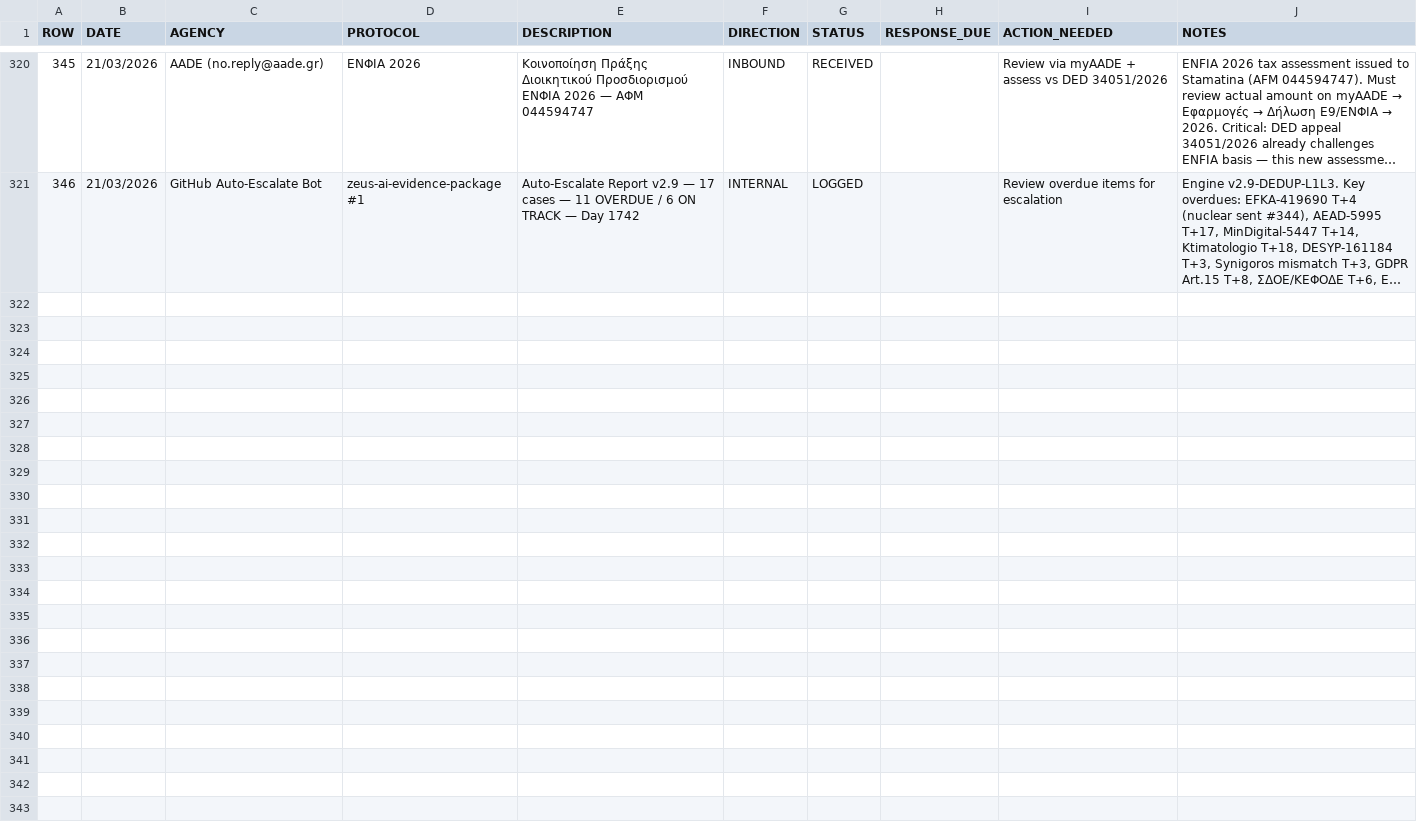
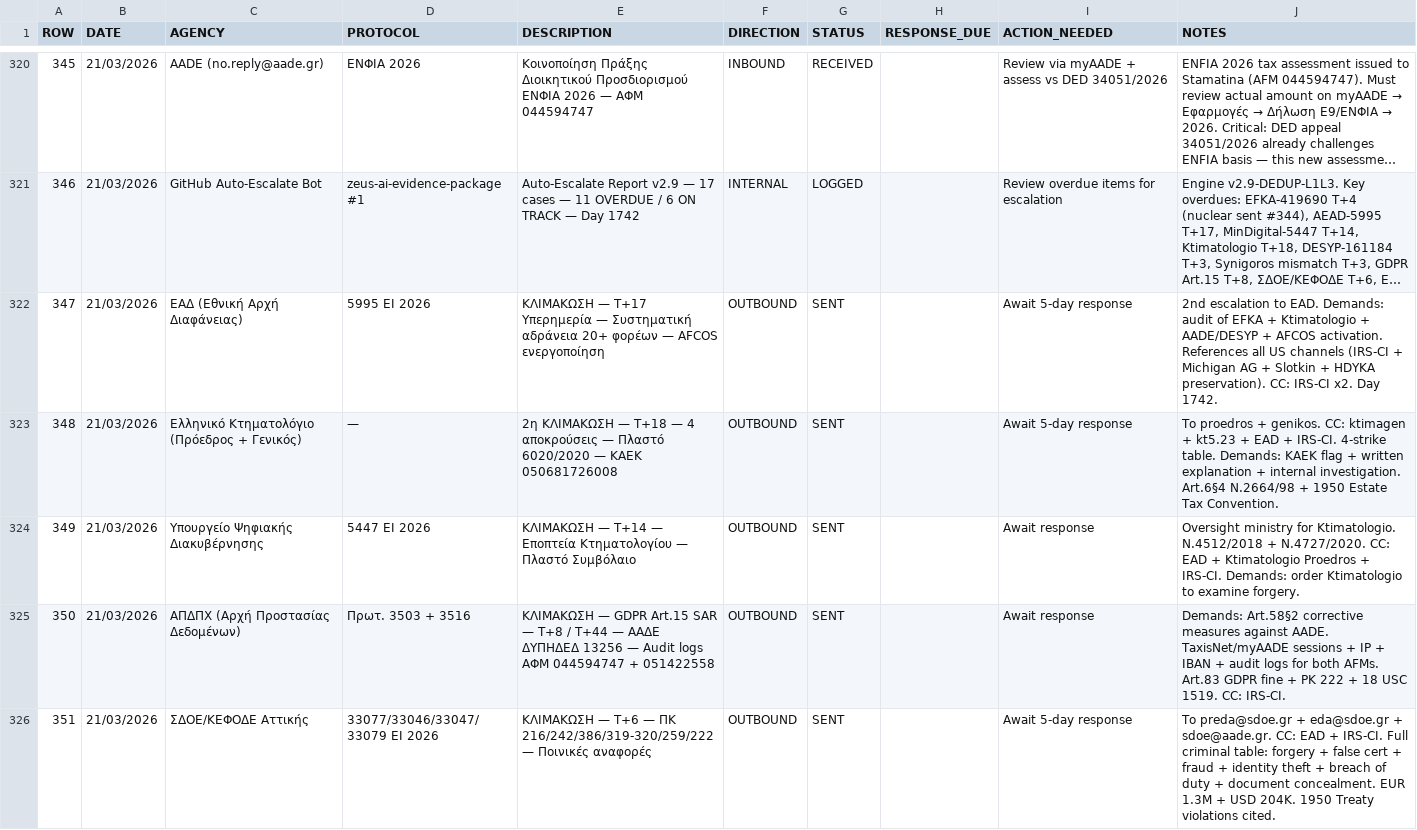
Before and after one commit to alexandros-thomson/zeus-ai-evidence-package, a CSV file: MASTER-PROTOCOL-TRACKER-19-03-2026.csv, drawn as a sheet; only a part is shown, gaps mark what is left out; long unchanged cells end in …; the diff names each change by its address in the sheet, - before the commit and + after, or states it on an @@ line.

Commit message:
Day 1742: #347-351 — FIRE 5 OVERDUE ESCALATIONS — EAD T+17, Ktimatologio T+18, MinDigital T+14, APDPX GDPR T+8, SDOE/KEFODE T+6

```diff
--- a/MASTER-PROTOCOL-TRACKER-19-03-2026.csv
+++ b/MASTER-PROTOCOL-TRACKER-19-03-2026.csv
+row 322: 347 | 21/03/2026 | ΕΑΔ (Εθνική Αρχή Διαφάνειας) | 5995 ΕΙ 2026 | ΚΛΙΜΑΚΩΣΗ — T+17 Υπερημερία — Συστηματική αδράνεια 20+ φορέων — AFCOS ενεργοποίηση | OUTBOUND | SENT |  | Await 5-day response | 2nd escalation to EAD. Demands: audit of EFKA + Ktimatologio + AADE/DESYP + AFCOS activation. References all US channels (IRS-CI + Michigan AG + Slotkin + HDYKA preservation). CC: IRS-CI x2. Day 1742.
+row 323: 348 | 21/03/2026 | Ελληνικό Κτηματολόγιο (Πρόεδρος + Γενικός) | — | 2η ΚΛΙΜΑΚΩΣΗ — T+18 — 4 αποκρούσεις — Πλαστό 6020/2020 — KAEK 050681726008 | OUTBOUND | SENT |  | Await 5-day response | To proedros + genikos. CC: ktimagen + kt5.23 + EAD + IRS-CI. 4-strike table. Demands: KAEK flag + written explanation + internal investigation. Art.6§4 N.2664/98 + 1950 Estate Tax Convention.
+row 324: 349 | 21/03/2026 | Υπουργείο Ψηφιακής Διακυβέρνησης | 5447 ΕΙ 2026 | ΚΛΙΜΑΚΩΣΗ — T+14 — Εποπτεία Κτηματολογίου — Πλαστό Συμβόλαιο | OUTBOUND | SENT |  | Await response | Oversight ministry for Ktimatologio. N.4512/2018 + N.4727/2020. CC: EAD + Ktimatologio Proedros + IRS-CI. Demands: order Ktimatologio to examine forgery.
+row 325: 350 | 21/03/2026 | ΑΠΔΠΧ (Αρχή Προστασίας Δεδομένων) | Πρωτ. 3503 + 3516 | ΚΛΙΜΑΚΩΣΗ — GDPR Art.15 SAR — T+8 / T+44 — ΑΑΔΕ ΔΥΠΗΔΕΔ 13256 — Audit logs ΑΦΜ 044594747 + 051422558 | OUTBOUND | SENT |  | Await response | Demands: Art.58§2 corrective measures against AADE. TaxisNet/myAADE sessions + IP + IBAN + audit logs for both AFMs. Art.83 GDPR fine + PK 222 + 18 USC 1519. CC: IRS-CI.
+row 326: 351 | 21/03/2026 | ΣΔΟΕ/ΚΕΦΟΔΕ Αττικής | 33077/33046/33047/33079 ΕΙ 2026 | ΚΛΙΜΑΚΩΣΗ — T+6 — ΠΚ 216/242/386/319-320/259/222 — Ποινικές αναφορές | OUTBOUND | SENT |  | Await 5-day response | To preda@sdoe.gr + eda@sdoe.gr + sdoe@aade.gr. CC: EAD + IRS-CI. Full criminal table: forgery + false cert + fraud + identity theft + breach of duty + document concealment. EUR 1.3M + USD 204K. 1950 Treaty violations cited.
```
